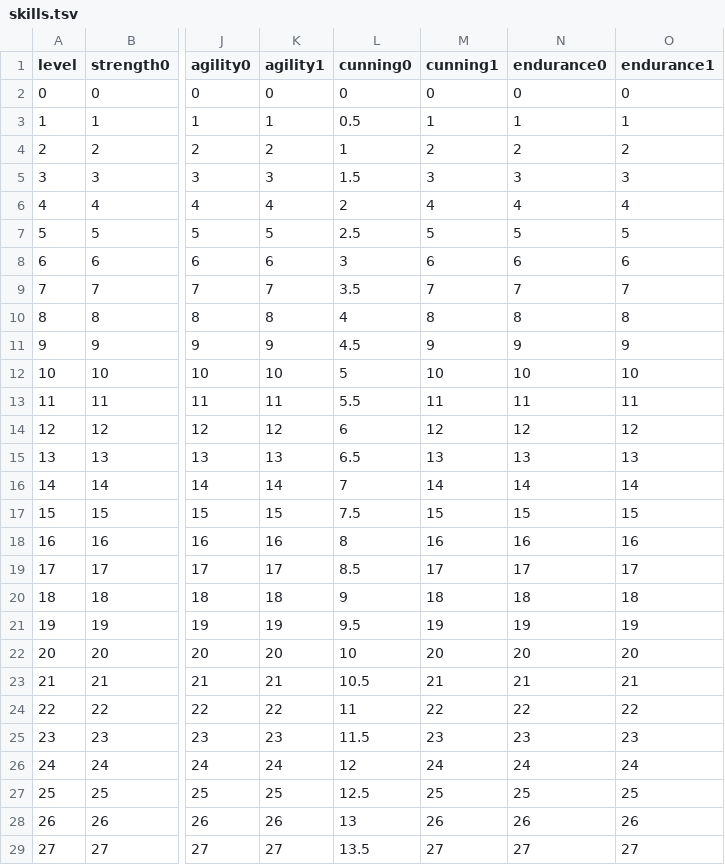
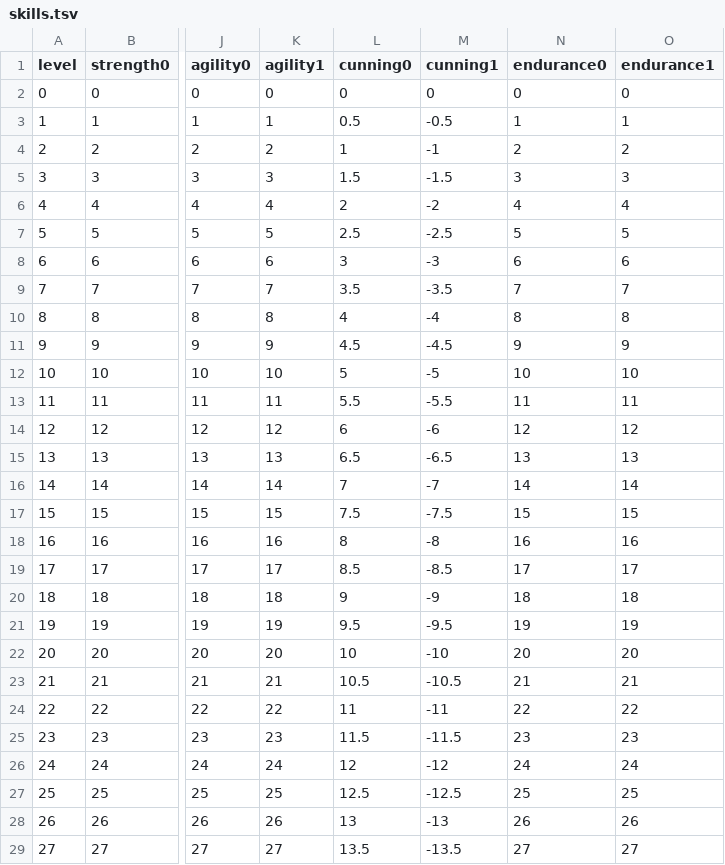
Before and after one commit to ololoken/emptyclip, a TSV file: assets/source/stats/skills.tsv, drawn as a sheet; only a part is shown, gaps mark what is left out; the diff covers the shown part only; the diff names each change by its address in the sheet, - before the commit and + after, or states it on an @@ line.

Commit message:
add self heal delay to cunning

```diff
--- a/assets/source/stats/skills.tsv
+++ b/assets/source/stats/skills.tsv
-M3 (cunning1): 1
+M3 (cunning1): -0.5
-M4 (cunning1): 2
+M4 (cunning1): -1
-M5 (cunning1): 3
+M5 (cunning1): -1.5
-M6 (cunning1): 4
+M6 (cunning1): -2
-M7 (cunning1): 5
+M7 (cunning1): -2.5
-M8 (cunning1): 6
+M8 (cunning1): -3
-M9 (cunning1): 7
+M9 (cunning1): -3.5
-M10 (cunning1): 8
+M10 (cunning1): -4
-M11 (cunning1): 9
+M11 (cunning1): -4.5
-M12 (cunning1): 10
+M12 (cunning1): -5
-M13 (cunning1): 11
+M13 (cunning1): -5.5
-M14 (cunning1): 12
+M14 (cunning1): -6
-M15 (cunning1): 13
+M15 (cunning1): -6.5
-M16 (cunning1): 14
+M16 (cunning1): -7
-M17 (cunning1): 15
+M17 (cunning1): -7.5
-M18 (cunning1): 16
+M18 (cunning1): -8
-M19 (cunning1): 17
+M19 (cunning1): -8.5
-M20 (cunning1): 18
+M20 (cunning1): -9
-M21 (cunning1): 19
+M21 (cunning1): -9.5
-M22 (cunning1): 20
+M22 (cunning1): -10
-M23 (cunning1): 21
+M23 (cunning1): -10.5
-M24 (cunning1): 22
+M24 (cunning1): -11
-M25 (cunning1): 23
+M25 (cunning1): -11.5
-M26 (cunning1): 24
+M26 (cunning1): -12
-M27 (cunning1): 25
+M27 (cunning1): -12.5
-M28 (cunning1): 26
+M28 (cunning1): -13
-M29 (cunning1): 27
+M29 (cunning1): -13.5
```
Also changed, not shown: 173 edited cells elsewhere in this file, 6 other files.
